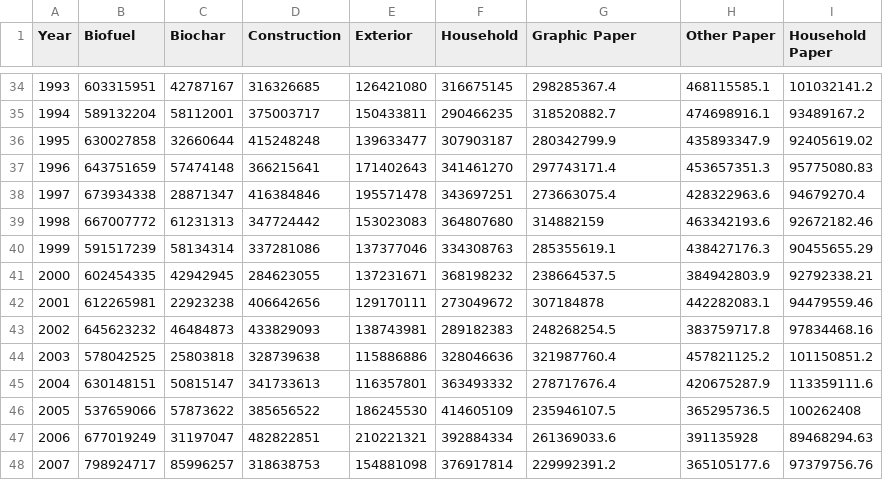
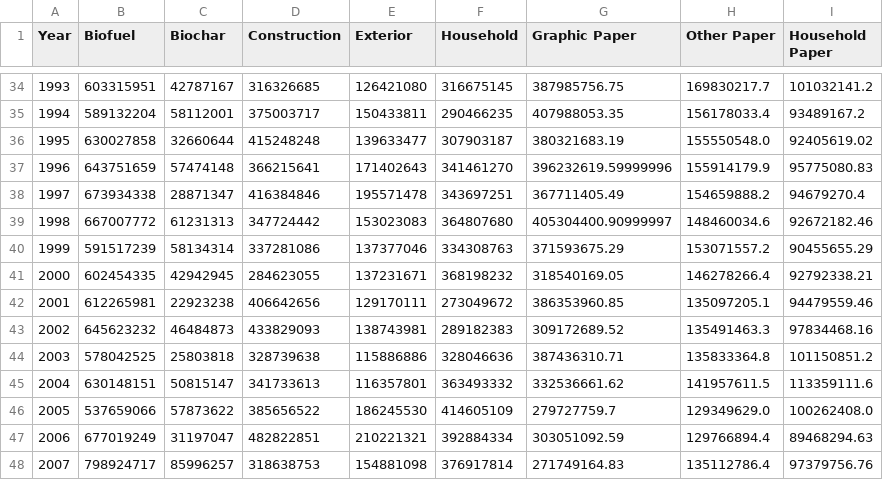
Before and after one commit to xinyuanwylb19/WPsCT, a CSV file: runtime/Example_ME.csv, drawn as a sheet; only a part is shown, gaps mark what is left out; the diff covers the shown part only.

```diff
--- a/runtime/Example_ME.csv
+++ b/runtime/Example_ME.csv
@@ -34,15 +34,15 @@ Year,Biofuel,Biochar,Construction,Exterior,Household,Graphic Paper,Other Paper,H
-1993,603315951,42787167,316326685,126421080,316675145,298285367.4,468115585.1,101032141.2
-1994,589132204,58112001,375003717,150433811,290466235,318520882.7,474698916.1,93489167.2
-1995,630027858,32660644,415248248,139633477,307903187,280342799.9,435893347.9,92405619.02
-1996,643751659,57474148,366215641,171402643,341461270,297743171.4,453657351.3,95775080.83
-1997,673934338,28871347,416384846,195571478,343697251,273663075.4,428322963.6,94679270.4
-1998,667007772,61231313,347724442,153023083,364807680,314882159,463342193.6,92672182.46
-1999,591517239,58134314,337281086,137377046,334308763,285355619.1,438427176.3,90455655.29
-2000,602454335,42942945,284623055,137231671,368198232,238664537.5,384942803.9,92792338.21
-2001,612265981,22923238,406642656,129170111,273049672,307184878,442282083.1,94479559.46
-2002,645623232,46484873,433829093,138743981,289182383,248268254.5,383759717.8,97834468.16
-2003,578042525,25803818,328739638,115886886,328046636,321987760.4,457821125.2,101150851.2
-2004,630148151,50815147,341733613,116357801,363493332,278717676.4,420675287.9,113359111.6
-2005,537659066,57873622,385656522,186245530,414605109,235946107.5,365295736.5,100262408
-2006,677019249,31197047,482822851,210221321,392884334,261369033.6,391135928,89468294.63
-2007,798924717,85996257,318638753,154881098,376917814,229992391.2,365105177.6,97379756.76
+1993,603315951,42787167,316326685,126421080,316675145,387985756.75,169830217.7,101032141.2
+1994,589132204,58112001,375003717,150433811,290466235,407988053.35,156178033.4,93489167.2
+1995,630027858,32660644,415248248,139633477,307903187,380321683.19,155550548.0,92405619.02
+1996,643751659,57474148,366215641,171402643,341461270,396232619.59999996,155914179.9,95775080.83
+1997,673934338,28871347,416384846,195571478,343697251,367711405.49,154659888.2,94679270.4
+1998,667007772,61231313,347724442,153023083,364807680,405304400.90999997,148460034.6,92672182.46
+1999,591517239,58134314,337281086,137377046,334308763,371593675.29,153071557.2,90455655.29
+2000,602454335,42942945,284623055,137231671,368198232,318540169.05,146278266.4,92792338.21
+2001,612265981,22923238,406642656,129170111,273049672,386353960.85,135097205.1,94479559.46
+2002,645623232,46484873,433829093,138743981,289182383,309172689.52,135491463.3,97834468.16
+2003,578042525,25803818,328739638,115886886,328046636,387436310.71,135833364.8,101150851.2
+2004,630148151,50815147,341733613,116357801,363493332,332536661.62,141957611.5,113359111.6
+2005,537659066,57873622,385656522,186245530,414605109,279727759.7,129349629.0,100262408.0
+2006,677019249,31197047,482822851,210221321,392884334,303051092.59,129766894.4,89468294.63
+2007,798924717,85996257,318638753,154881098,376917814,271749164.83,135112786.4,97379756.76
```
Also changed, not shown: 90 edited cells elsewhere in this file, runtime/WPs_Tracker_paras.csv, 4 other files.
